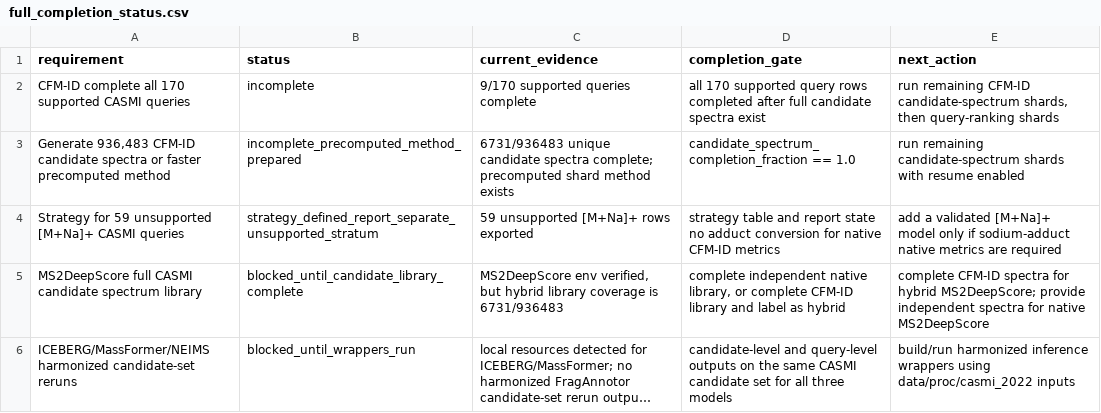
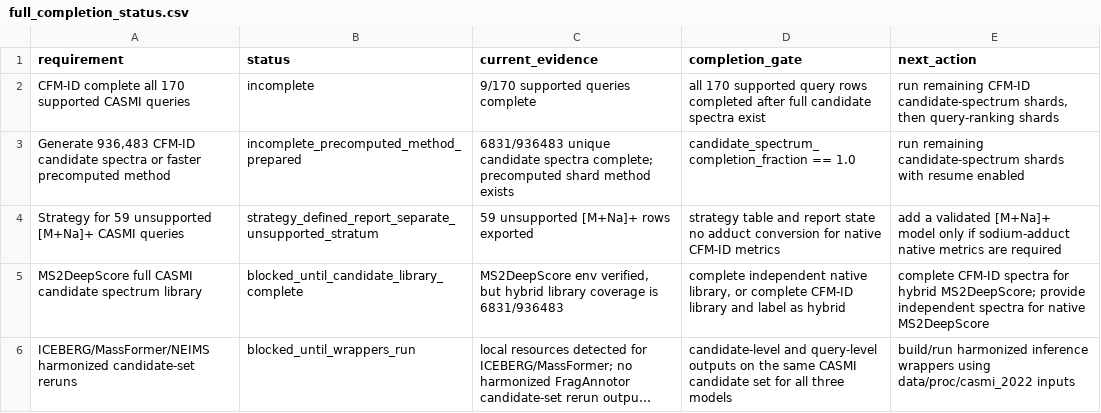
Before and after one commit to zhome1226/FragAnnotor, a CSV file: results/casmi_full_completion_audit_v1/full_completion_status.csv, drawn as a sheet; long unchanged cells end in …; the diff names each change by its address in the sheet, - before the commit and + after, or states it on an @@ line.

```diff
--- a/results/casmi_full_completion_audit_v1/full_completion_status.csv
+++ b/results/casmi_full_completion_audit_v1/full_completion_status.csv
-C3 (current_evidence): 6731/936483 unique candidate…
+C3 (current_evidence): 6831/936483 unique candidate…
-C5 (current_evidence): …coverage is 6731/936483
+C5 (current_evidence): …coverage is 6831/936483
```
Also changed, not shown: results/casmi2022_cfmid_native_precomputed_full_v1/casmi2022_cfmid_native_precomputed_full_summary.csv, results/casmi_full_completion_audit_v1/cfmid_next_candidate_spectrum_shards.csv, 6 other files.
